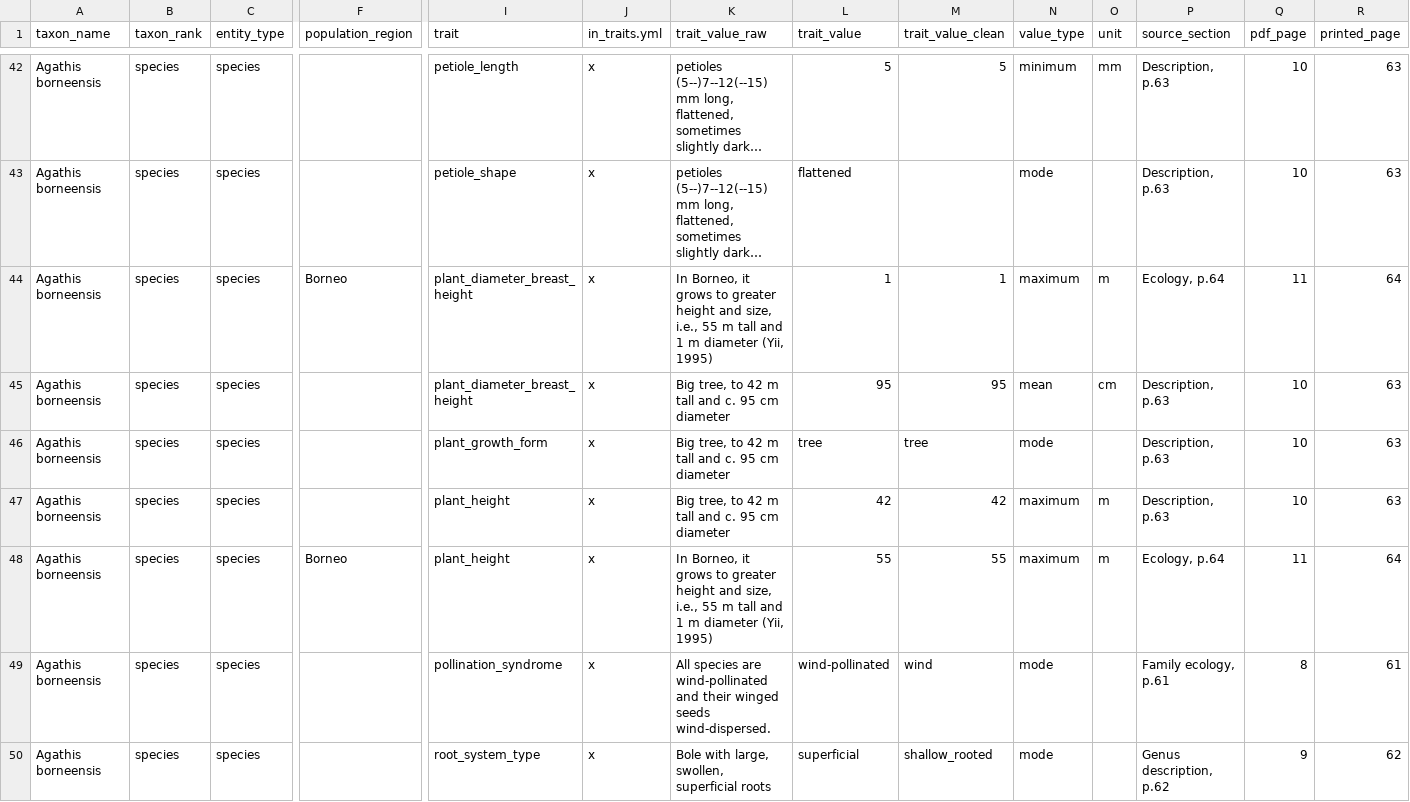
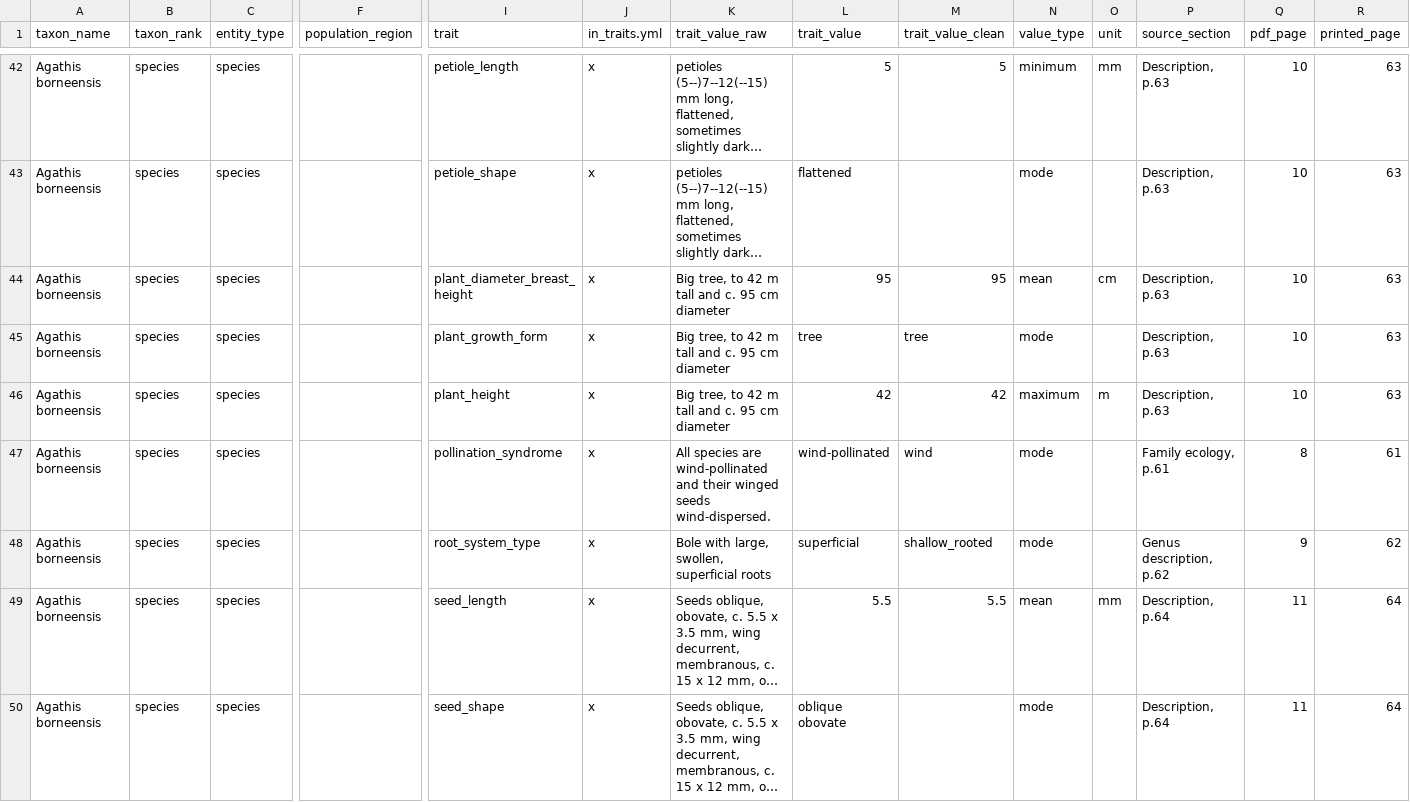
Before and after one commit to hrlai/MYtraits.build, a CSV file: data/Lim_2010/data.csv, drawn as a sheet; only a part is shown, gaps mark what is left out; the shorter side is filled out with more unchanged rows; long unchanged cells end in …; rows hold the shown columns only; the diff names each change by its address in the sheet, - before the commit and + after, or states it on an @@ line.

Commit message:
fix Lim 2010 to not use regional counterparts

```diff
--- a/data/Lim_2010/data.csv
+++ b/data/Lim_2010/data.csv
-row 44: Agathis borneensis | species | species | Borneo | plant_diameter_breast_height | x | In Borneo, it grows to greater height and size, i.e., 55 m tall and 1 m diameter (Yii, 1995) | 1 | 1 | maximum | m | Ecology, p.64 | 11 | 64
-row 48: Agathis borneensis | species | species | Borneo | plant_height | x | In Borneo, it grows to greater height and size, i.e., 55 m tall and 1 m diameter (Yii, 1995) | 55 | 55 | maximum | m | Ecology, p.64 | 11 | 64
```
Also changed, not shown: data/Lim_2010/raw/manual_rows.csv, data/Lim_2010/raw/trait_data.csv, 2 other files.
